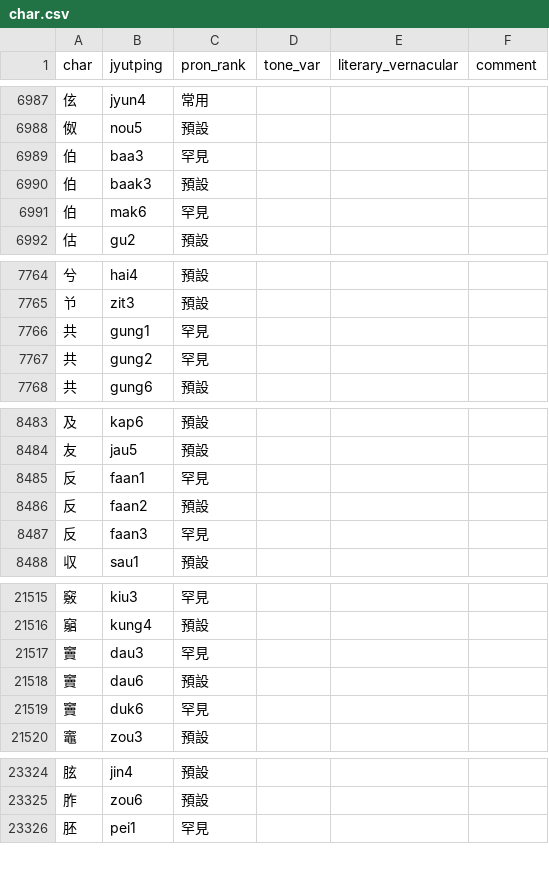
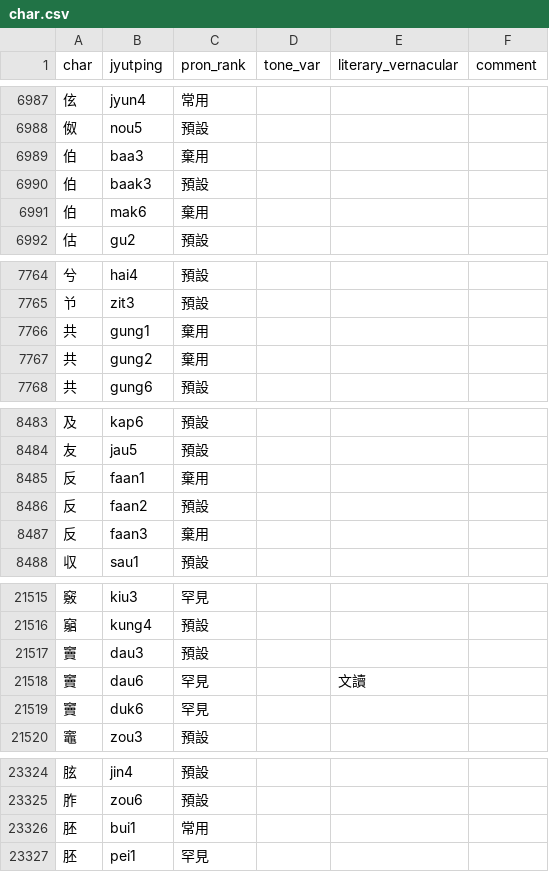
Before and after one commit to CanCLID/rime-cantonese-upstream, a CSV file: char.csv, drawn as a sheet; only a part is shown, gaps mark what is left out; the diff covers the shown part only.

```diff
--- a/char.csv
+++ b/char.csv
@@ -6988,5 +6988,5 @@ char,jyutping,pron_rank,tone_var,literary_vernacular,comment
 伮,nou5,預設,,,
-伯,baa3,罕見,,,
+伯,baa3,棄用,,,
 伯,baak3,預設,,,
-伯,mak6,罕見,,,
+伯,mak6,棄用,,,
 估,gu2,預設,,,
@@ -7765,4 +7765,4 @@ char,jyutping,pron_rank,tone_var,literary_vernacular,comment
 兯,zit3,預設,,,
-共,gung1,罕見,,,
-共,gung2,罕見,,,
+共,gung1,棄用,,,
+共,gung2,棄用,,,
 共,gung6,預設,,,
@@ -8484,5 +8484,5 @@ char,jyutping,pron_rank,tone_var,literary_vernacular,comment
 友,jau5,預設,,,
-反,faan1,罕見,,,
+反,faan1,棄用,,,
 反,faan2,預設,,,
-反,faan3,罕見,,,
+反,faan3,棄用,,,
 収,sau1,預設,,,
@@ -21516,4 +21516,4 @@ char,jyutping,pron_rank,tone_var,literary_vernacular,comment
 竆,kung4,預設,,,
-竇,dau3,罕見,,,
-竇,dau6,預設,,,
+竇,dau3,預設,,,
+竇,dau6,罕見,,文讀,
 竇,duk6,罕見,,,
@@ -23325,2 +23325,3 @@ char,jyutping,pron_rank,tone_var,literary_vernacular,comment
 胙,zou6,預設,,,
+胚,bui1,常用,,,
 胚,pei1,罕見,,,
```
Also changed, not shown: 128 edited cells elsewhere in this file.
